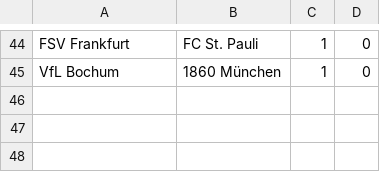
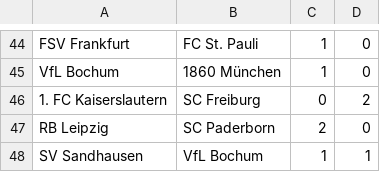
Before and after one commit to ronfe/footshow, a CSV file: 1516results/ger2.csv, drawn as a sheet; only a part is shown, gaps mark what is left out; the diff names each change by its address in the sheet, - before the commit and + after, or states it on an @@ line.

```diff
--- a/1516results/ger2.csv
+++ b/1516results/ger2.csv
+row 46: 1. FC Kaiserslautern | SC Freiburg | 0 | 2
+row 47: RB Leipzig | SC Paderborn | 2 | 0
+row 48: SV Sandhausen | VfL Bochum | 1 | 1
```
Also changed, not shown: 1516results/eng2.csv, 1516results/fra1.csv, 10 other files.
